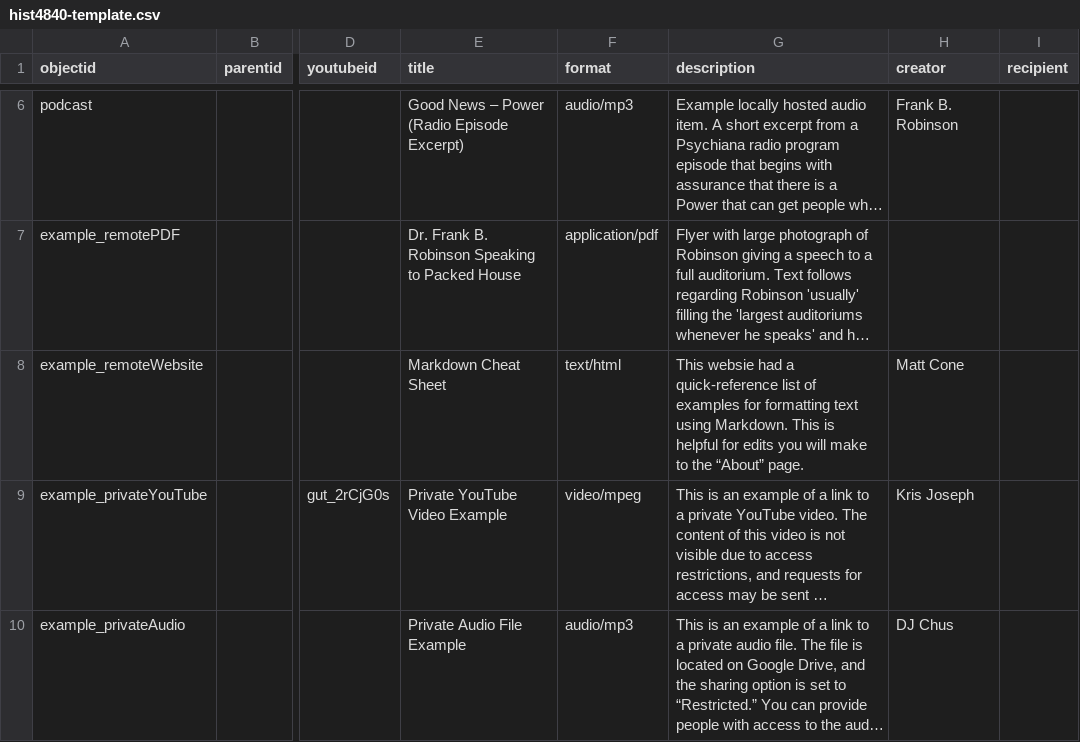
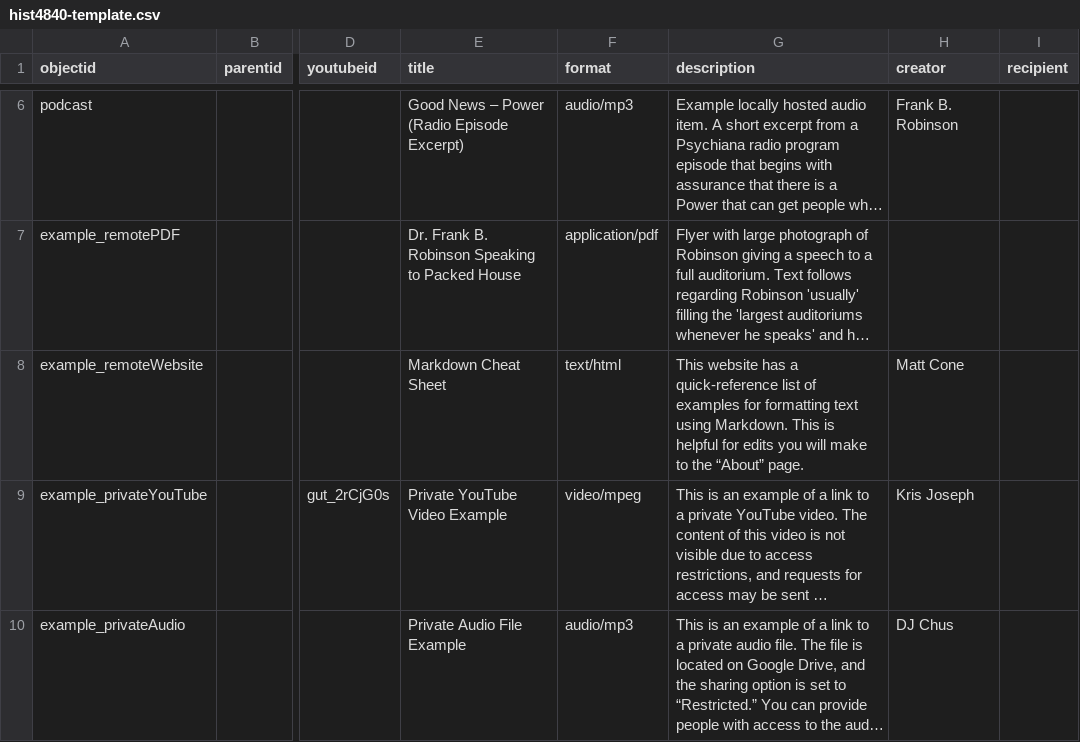
Before and after one commit to onerainymay/HIST4840-template, a CSV file: _data/hist4840-template.csv, drawn as a sheet; only a part is shown, gaps mark what is left out; long unchanged cells end in …; the diff names each change by its address in the sheet, - before the commit and + after, or states it on an @@ line.

Commit message:
Add files via upload

```diff
--- a/_data/hist4840-template.csv
+++ b/_data/hist4840-template.csv
-G8 (description): This websie had a quick-reference…
+G8 (description): This website has a quick-reference…
```
